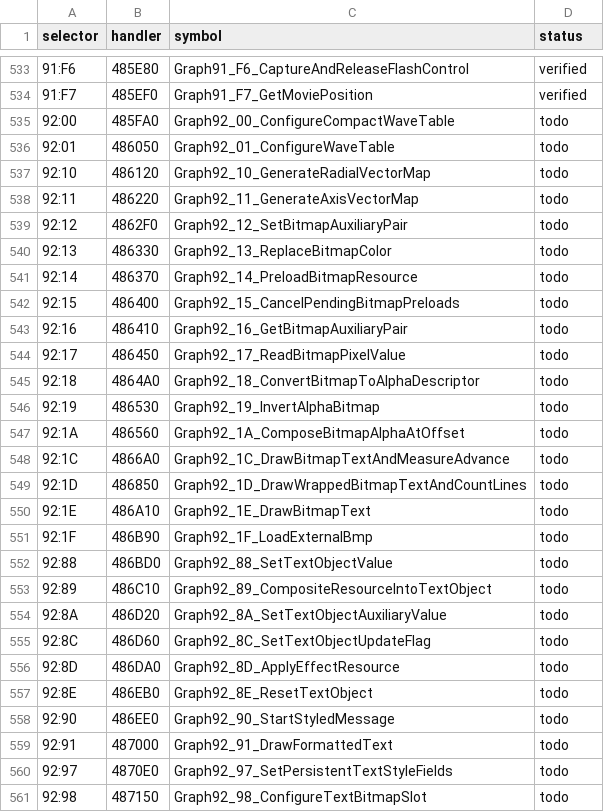
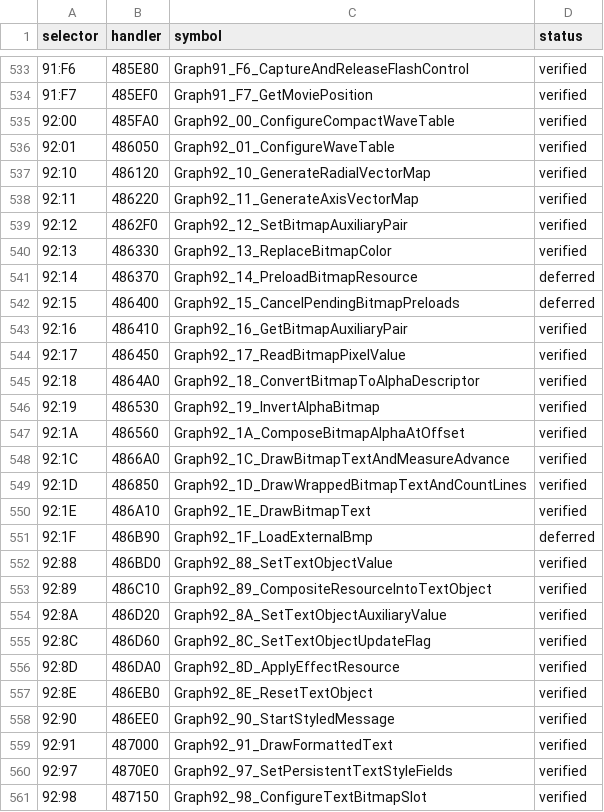
Before and after one commit to Luviol-o/ethornell-rs, a CSV file: src/adr/0003-selector-audit.csv, drawn as a sheet; only a part is shown, gaps mark what is left out; the diff covers the shown part only.

```diff
--- a/src/adr/0003-selector-audit.csv
+++ b/src/adr/0003-selector-audit.csv
@@ -534,28 +534,28 @@ selector,handler,symbol,status
 91:F7,485EF0,Graph91_F7_GetMoviePosition,verified
-92:00,485FA0,Graph92_00_ConfigureCompactWaveTable,todo
-92:01,486050,Graph92_01_ConfigureWaveTable,todo
-92:10,486120,Graph92_10_GenerateRadialVectorMap,todo
-92:11,486220,Graph92_11_GenerateAxisVectorMap,todo
-92:12,4862F0,Graph92_12_SetBitmapAuxiliaryPair,todo
-92:13,486330,Graph92_13_ReplaceBitmapColor,todo
-92:14,486370,Graph92_14_PreloadBitmapResource,todo
-92:15,486400,Graph92_15_CancelPendingBitmapPreloads,todo
-92:16,486410,Graph92_16_GetBitmapAuxiliaryPair,todo
-92:17,486450,Graph92_17_ReadBitmapPixelValue,todo
-92:18,4864A0,Graph92_18_ConvertBitmapToAlphaDescriptor,todo
-92:19,486530,Graph92_19_InvertAlphaBitmap,todo
-92:1A,486560,Graph92_1A_ComposeBitmapAlphaAtOffset,todo
-92:1C,4866A0,Graph92_1C_DrawBitmapTextAndMeasureAdvance,todo
-92:1D,486850,Graph92_1D_DrawWrappedBitmapTextAndCountLines,todo
-92:1E,486A10,Graph92_1E_DrawBitmapText,todo
-92:1F,486B90,Graph92_1F_LoadExternalBmp,todo
-92:88,486BD0,Graph92_88_SetTextObjectValue,todo
-92:89,486C10,Graph92_89_CompositeResourceIntoTextObject,todo
-92:8A,486D20,Graph92_8A_SetTextObjectAuxiliaryValue,todo
-92:8C,486D60,Graph92_8C_SetTextObjectUpdateFlag,todo
-92:8D,486DA0,Graph92_8D_ApplyEffectResource,todo
-92:8E,486EB0,Graph92_8E_ResetTextObject,todo
-92:90,486EE0,Graph92_90_StartStyledMessage,todo
-92:91,487000,Graph92_91_DrawFormattedText,todo
-92:97,4870E0,Graph92_97_SetPersistentTextStyleFields,todo
-92:98,487150,Graph92_98_ConfigureTextBitmapSlot,todo
+92:00,485FA0,Graph92_00_ConfigureCompactWaveTable,verified
+92:01,486050,Graph92_01_ConfigureWaveTable,verified
+92:10,486120,Graph92_10_GenerateRadialVectorMap,verified
+92:11,486220,Graph92_11_GenerateAxisVectorMap,verified
+92:12,4862F0,Graph92_12_SetBitmapAuxiliaryPair,verified
+92:13,486330,Graph92_13_ReplaceBitmapColor,verified
+92:14,486370,Graph92_14_PreloadBitmapResource,deferred
+92:15,486400,Graph92_15_CancelPendingBitmapPreloads,deferred
+92:16,486410,Graph92_16_GetBitmapAuxiliaryPair,verified
+92:17,486450,Graph92_17_ReadBitmapPixelValue,verified
+92:18,4864A0,Graph92_18_ConvertBitmapToAlphaDescriptor,verified
+92:19,486530,Graph92_19_InvertAlphaBitmap,verified
+92:1A,486560,Graph92_1A_ComposeBitmapAlphaAtOffset,verified
+92:1C,4866A0,Graph92_1C_DrawBitmapTextAndMeasureAdvance,verified
+92:1D,486850,Graph92_1D_DrawWrappedBitmapTextAndCountLines,verified
+92:1E,486A10,Graph92_1E_DrawBitmapText,verified
+92:1F,486B90,Graph92_1F_LoadExternalBmp,deferred
+92:88,486BD0,Graph92_88_SetTextObjectValue,verified
+92:89,486C10,Graph92_89_CompositeResourceIntoTextObject,verified
+92:8A,486D20,Graph92_8A_SetTextObjectAuxiliaryValue,verified
+92:8C,486D60,Graph92_8C_SetTextObjectUpdateFlag,verified
+92:8D,486DA0,Graph92_8D_ApplyEffectResource,verified
+92:8E,486EB0,Graph92_8E_ResetTextObject,verified
+92:90,486EE0,Graph92_90_StartStyledMessage,verified
+92:91,487000,Graph92_91_DrawFormattedText,verified
+92:97,4870E0,Graph92_97_SetPersistentTextStyleFields,verified
+92:98,487150,Graph92_98_ConfigureTextBitmapSlot,verified
```
Also changed, not shown: 11 edited cells elsewhere in this file, 10 other files.
